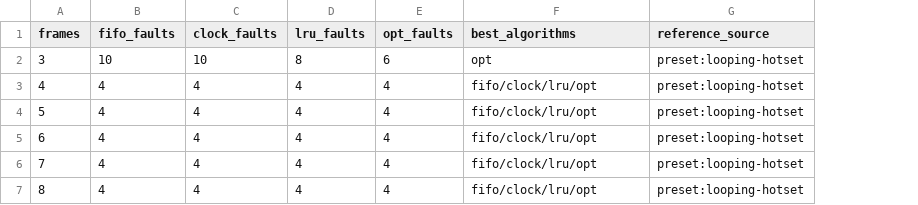
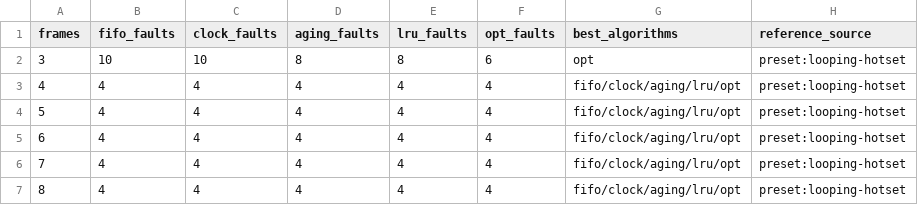
Before and after one commit to NEUJEANS/cs-portfolio-projects, a CSV file: docs/artifacts/page-replacement-lab/gallery/looping-hotset-study.csv, drawn as a sheet; addresses are those after the commit; the diff names each change by its address in the sheet, - before the commit and + after, or states it on an @@ line.

Commit message:
feat(page-replacement-lab): add aging replacement policy

```diff
--- a/docs/artifacts/page-replacement-lab/gallery/looping-hotset-study.csv
+++ b/docs/artifacts/page-replacement-lab/gallery/looping-hotset-study.csv
+column D (aging_faults), rows 2-7: 8 | 4 | 4 | 4 | 4 | 4
-G3:G7 (best_algorithms): fifo/clock/lru/opt
+G3:G7 (best_algorithms): fifo/clock/aging/lru/opt
```
Also changed, not shown: docs/artifacts/page-replacement-lab/classic-belady-study.csv, docs/artifacts/page-replacement-lab/gallery/classic-belady-study.csv, 38 other files.
